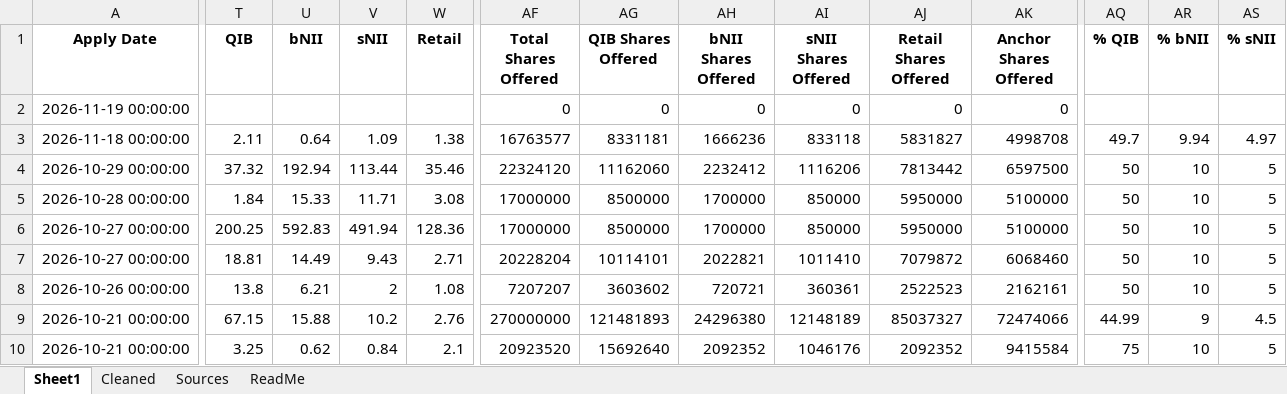
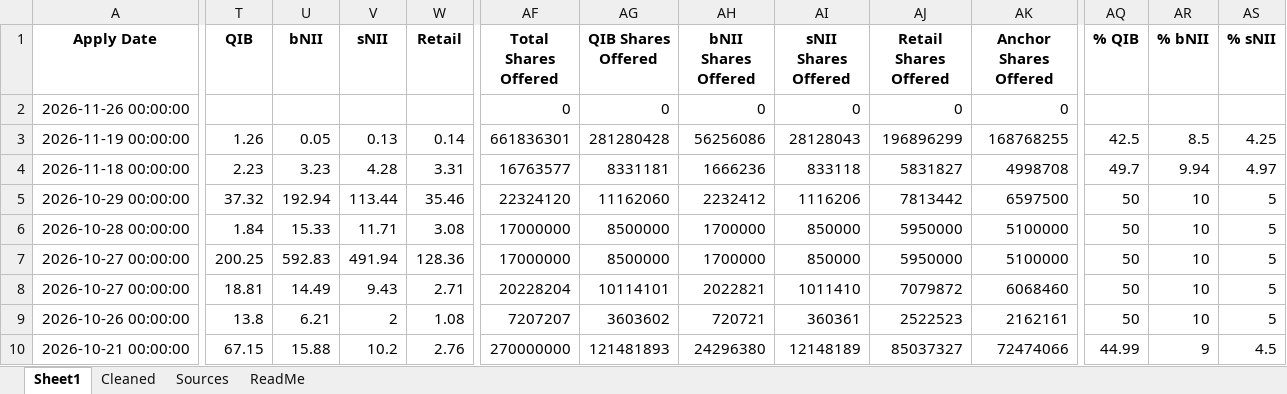
Before and after one commit to rohanbeingsocial/ipo-radar, an Excel workbook: ipodata/finalipodata.xlsx, sheet Sheet1, drawn as a sheet; only a part is shown, gaps mark what is left out; the shorter side is filled out with more unchanged rows; values as stored, in another font and other column widths than the file's, no borders; addresses are those after the commit; rows hold the shown columns only; the diff covers the shown part only; the diff names each change by its address in the sheet, - before the commit and + after, or states it on an @@ line.

Commit message:
data: daily refresh 2026-11-19

```diff
--- a/ipodata/finalipodata.xlsx (sheet Sheet1)
+++ b/ipodata/finalipodata.xlsx (sheet Sheet1)
+row 2: 2026-11-26 00:00:00 |  |  |  |  | 0 | 0 | 0 | 0 | 0 | 0
-T3 (QIB): (empty)
+T3 (QIB): 1.26
-U3 (bNII): (empty)
+U3 (bNII): 0.05
-V3 (sNII): (empty)
+V3 (sNII): 0.13
-W3 (Retail): (empty)
+W3 (Retail): 0.14
-AF3 (Total Shares Offered): 0
+AF3 (Total Shares Offered): 661836301
-AG3 (QIB Shares Offered): 0
+AG3 (QIB Shares Offered): 281280428
-AH3 (bNII Shares Offered): 0
+AH3 (bNII Shares Offered): 56256086
-AI3 (sNII Shares Offered): 0
+AI3 (sNII Shares Offered): 28128043
-AJ3 (Retail Shares Offered): 0
+AJ3 (Retail Shares Offered): 196896299
-AK3 (Anchor Shares Offered): 0
+AK3 (Anchor Shares Offered): 168768255
-AQ3 (% QIB): (empty)
+AQ3 (% QIB): 42.5
-AR3 (% bNII): (empty)
+AR3 (% bNII): 8.5
-AS3 (% sNII): (empty)
+AS3 (% sNII): 4.25
-T4 (QIB): 2.11
+T4 (QIB): 2.23
-U4 (bNII): 0.64
+U4 (bNII): 3.23
-V4 (sNII): 1.09
+V4 (sNII): 4.28
-W4 (Retail): 1.38
+W4 (Retail): 3.31
```
Also changed, not shown: 2 edited cells elsewhere in this sheet, sheet Sources, ipodata/finalipodata_expanded_20yr.xlsx, 13 other files.
